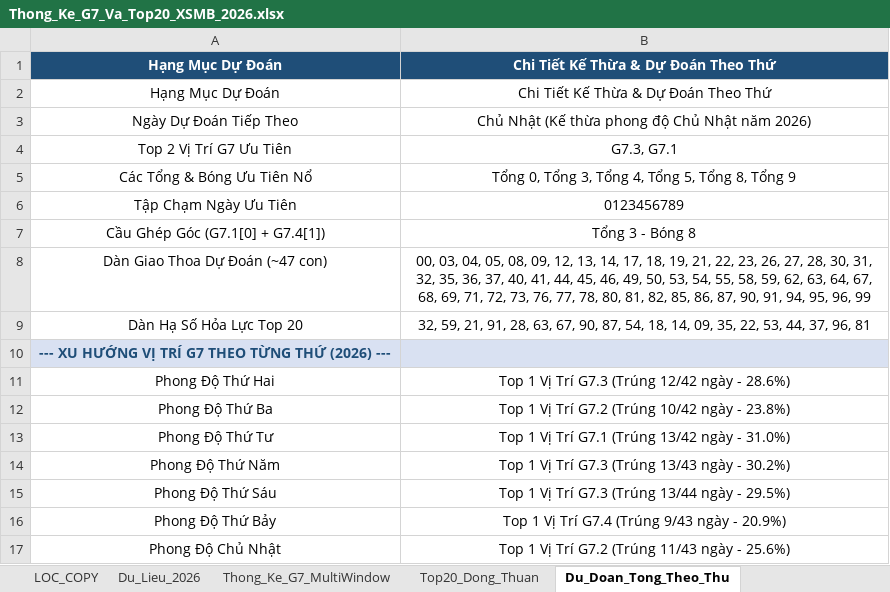
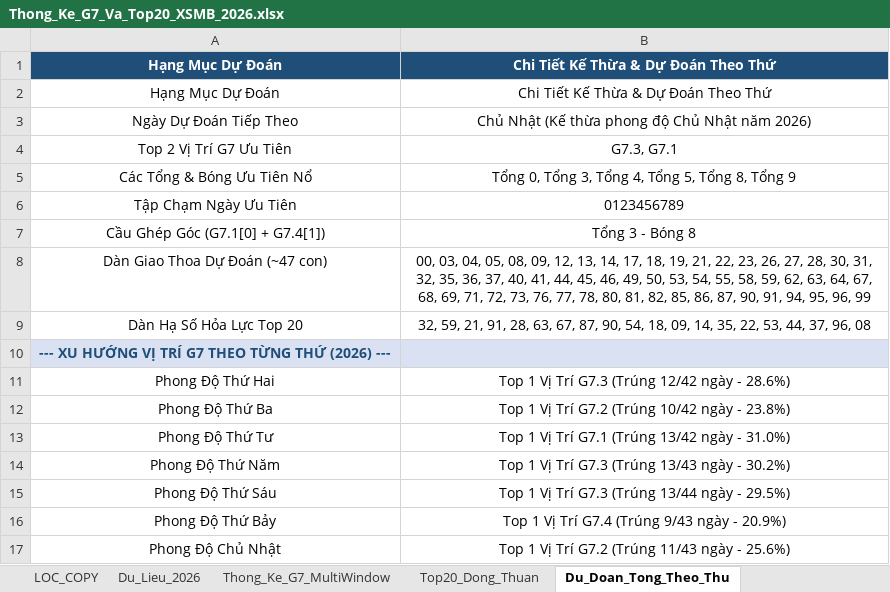
Before and after one commit to happiness2286-dot/67up97, an Excel workbook: Thong_Ke_G7_Va_Top20_XSMB_2026.xlsx, sheet Du_Doan_Tong_Theo_Thu, drawn as a sheet; values as stored, in another font and other column widths than the file's, no borders; the diff names each change by its address in the sheet, - before the commit and + after, or states it on an @@ line.

```diff
--- a/Thong_Ke_G7_Va_Top20_XSMB_2026.xlsx (sheet Du_Doan_Tong_Theo_Thu)
+++ b/Thong_Ke_G7_Va_Top20_XSMB_2026.xlsx (sheet Du_Doan_Tong_Theo_Thu)
-B9: …63, 67, 90, 87, 54, 18, 14, 09, 35, 22, 53, 44, 37, 96, 81
+B9: …63, 67, 87, 90, 54, 18, 09, 14, 35, 22, 53, 44, 37, 96, 08
```
Also changed, not shown: sheet Dan_Ha_So_Nhip_Vang, sheet Lich_Su_Nuoi_Khung_3Ngay, 4 other files.
